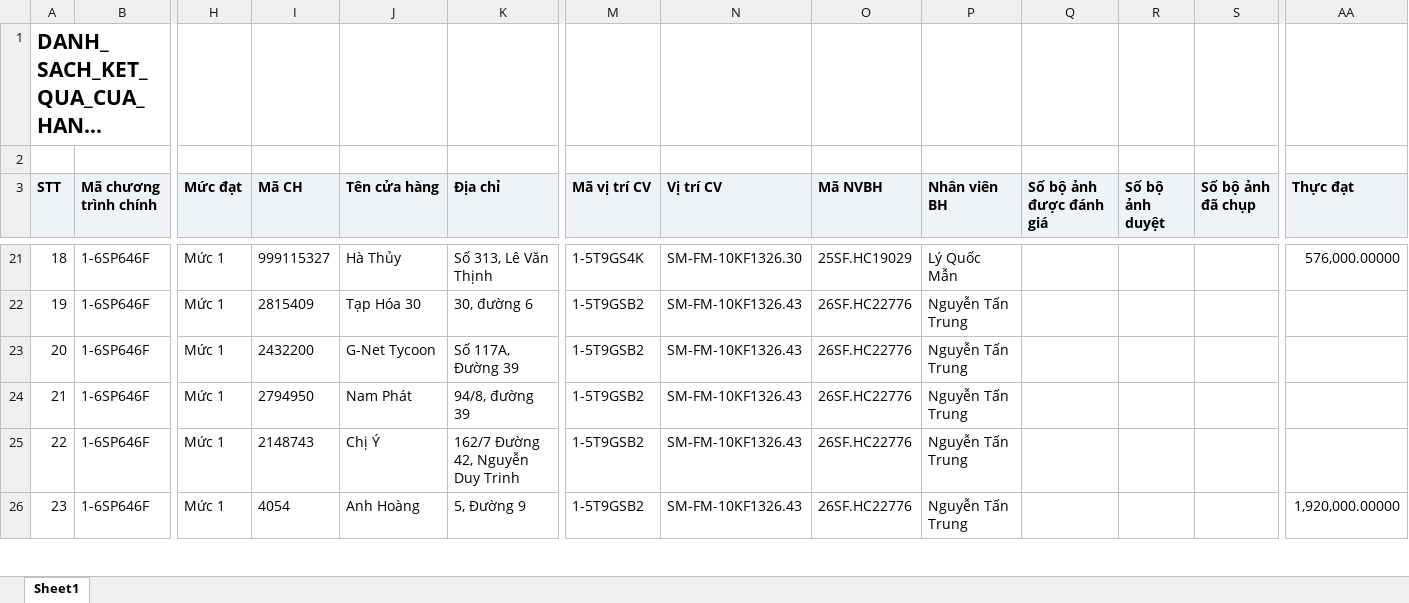
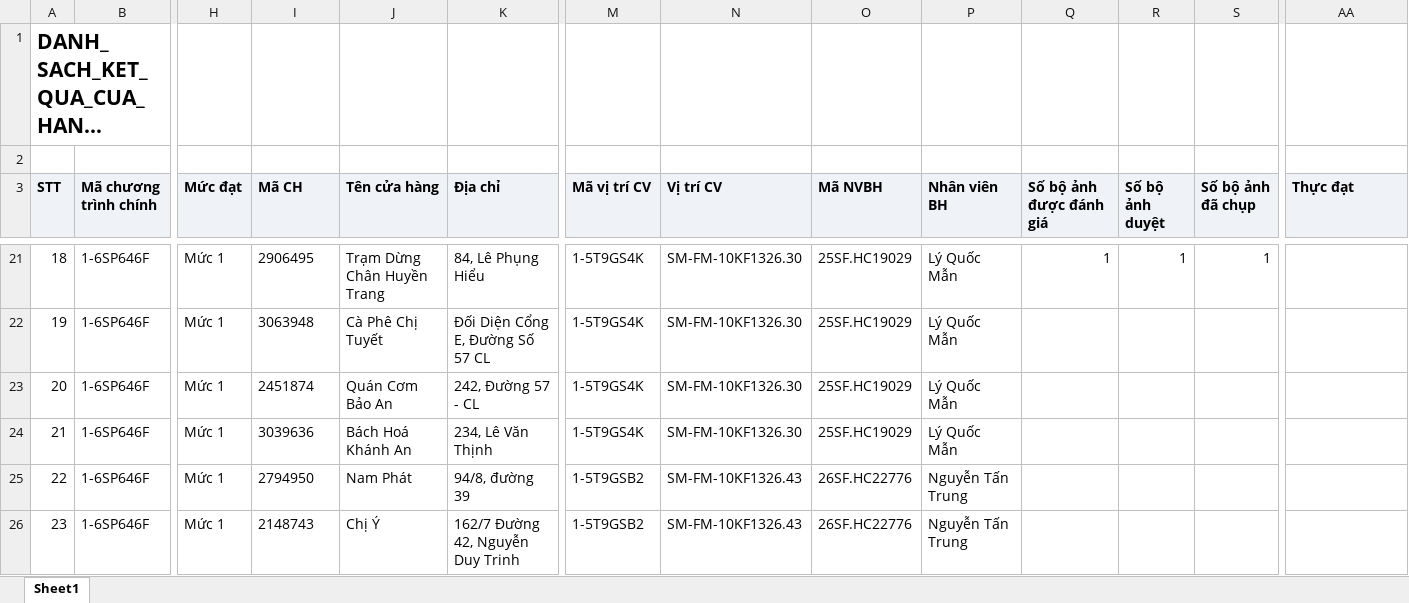
Before and after one commit to Tantt2026/Vyntt_Dashboard, an Excel workbook: data/Thang11/DANH_SACH_KET_QUA_CUA_HANG_THAM_GIA_CHUONG_TRINH.xlsx, sheet Sheet1, drawn as a sheet; only a part is shown, gaps mark what is left out; long unchanged cells end in …; values as stored, in another font and other column widths than the file's, no borders; the diff covers the shown part only; the diff names each change by its address in the sheet, - before the commit and + after, or states it on an @@ line.

```diff
--- a/data/Thang11/DANH_SACH_KET_QUA_CUA_HANG_THAM_GIA_CHUONG_TRINH.xlsx (sheet Sheet1)
+++ b/data/Thang11/DANH_SACH_KET_QUA_CUA_HANG_THAM_GIA_CHUONG_TRINH.xlsx (sheet Sheet1)
-I21 (Mã CH): 999115327
+I21 (Mã CH): 2906495
-J21 (Tên cửa hàng): Hà Thủy
+J21 (Tên cửa hàng): Trạm Dừng Chân Huyền Trang
-K21 (Địa chỉ): Số 313, Lê Văn Thịnh
+K21 (Địa chỉ): 84, Lê Phụng Hiểu
-Q21 (Số bộ ảnh được đánh giá): (empty)
+Q21 (Số bộ ảnh được đánh giá): 1
-R21 (Số bộ ảnh duyệt): (empty)
+R21 (Số bộ ảnh duyệt): 1
-S21 (Số bộ ảnh đã chụp): (empty)
+S21 (Số bộ ảnh đã chụp): 1
-AA21 (Thực đạt): 576,000.00000
+AA21 (Thực đạt): (empty)
-I22 (Mã CH): 2815409
+I22 (Mã CH): 3063948
-J22 (Tên cửa hàng): Tạp Hóa 30
+J22 (Tên cửa hàng): Cà Phê Chị Tuyết
-K22 (Địa chỉ): 30, đường 6
+K22 (Địa chỉ): Đối Diện Cổng E, Đường Số 57 CL
-M22:M24 (Mã vị trí CV): 1-5T9GSB2
+M22:M24 (Mã vị trí CV): 1-5T9GS4K
-N22:N24 (Vị trí CV): SM-FM-10KF1326.43
+N22:N24 (Vị trí CV): SM-FM-10KF1326.30
-O22:O24 (Mã NVBH): 26SF.HC22776
+O22:O24 (Mã NVBH): 25SF.HC19029
-P22:P24 (Nhân viên BH): Nguyễn Tấn Trung
+P22:P24 (Nhân viên BH): Lý Quốc Mẫn
-I23 (Mã CH): 2432200
+I23 (Mã CH): 2451874
-J23 (Tên cửa hàng): G-Net Tycoon
+J23 (Tên cửa hàng): Quán Cơm Bảo An
-K23 (Địa chỉ): Số 117A, Đường 39
+K23 (Địa chỉ): 242, Đường 57 - CL
-I24 (Mã CH): 2794950
+I24 (Mã CH): 3039636
-J24 (Tên cửa hàng): Nam Phát
+J24 (Tên cửa hàng): Bách Hoá Khánh An
-K24 (Địa chỉ): 94/8, đường 39
+K24 (Địa chỉ): 234, Lê Văn Thịnh
-I25 (Mã CH): 2148743
+I25 (Mã CH): 2794950
-J25 (Tên cửa hàng): Chị Ý
+J25 (Tên cửa hàng): Nam Phát
-K25 (Địa chỉ): 162/7 Đường 42, Nguyễn Duy Trinh
+K25 (Địa chỉ): 94/8, đường 39
-I26 (Mã CH): 4054
+I26 (Mã CH): 2148743
-J26 (Tên cửa hàng): Anh Hoàng
+J26 (Tên cửa hàng): Chị Ý
-K26 (Địa chỉ): 5, Đường 9
+K26 (Địa chỉ): 162/7 Đường 42, Nguyễn Duy Trinh
-AA26 (Thực đạt): 1,920,000.00000
+AA26 (Thực đạt): (empty)
```
Also changed, not shown: 890 edited cells elsewhere in this sheet, data/Thang11/DanhSachChiTietDonHang.xlsx, data/Thang11/DanhSachLichViengTham.xlsx, 1 other file.
